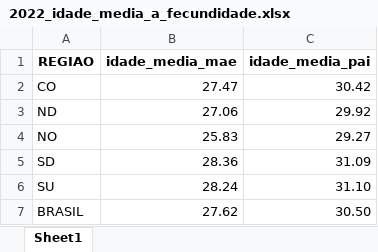
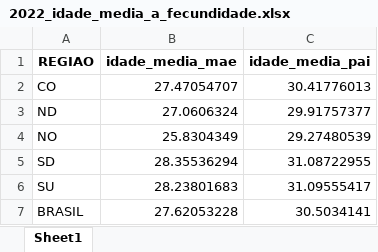
Before and after one commit to mirnatetzner/imputacao_para_idade_do_pai, an Excel workbook: 202505_resultados/2022_idade_media_a_fecundidade.xlsx, sheet Sheet1, drawn as a sheet; values as stored, in another font and other column widths than the file's, no borders; the diff names each change by its address in the sheet, - before the commit and + after, or states it on an @@ line.

```diff
--- a/202505_resultados/2022_idade_media_a_fecundidade.xlsx (sheet Sheet1)
+++ b/202505_resultados/2022_idade_media_a_fecundidade.xlsx (sheet Sheet1)
-B2 (idade_media_mae): 27.47
+B2 (idade_media_mae): 27.47054707
-C2 (idade_media_pai): 30.42
+C2 (idade_media_pai): 30.41776013
-B3 (idade_media_mae): 27.06
+B3 (idade_media_mae): 27.0606324
-C3 (idade_media_pai): 29.92
+C3 (idade_media_pai): 29.91757377
-B4 (idade_media_mae): 25.83
+B4 (idade_media_mae): 25.8304349
-C4 (idade_media_pai): 29.27
+C4 (idade_media_pai): 29.27480539
-B5 (idade_media_mae): 28.36
+B5 (idade_media_mae): 28.35536294
-C5 (idade_media_pai): 31.09
+C5 (idade_media_pai): 31.08722955
-B6 (idade_media_mae): 28.24
+B6 (idade_media_mae): 28.23801683
-C6 (idade_media_pai): 31.10
+C6 (idade_media_pai): 31.09555417
-B7 (idade_media_mae): 27.62
+B7 (idade_media_mae): 27.62053228
-C7 (idade_media_pai): 30.50
+C7 (idade_media_pai): 30.5034141
```
Also changed, not shown: 202505_resultados/2022_TEF_TFT_Fluxos.xlsx, 202505_resultados/2022_taxas_femininas.xlsx, 12 other files.
